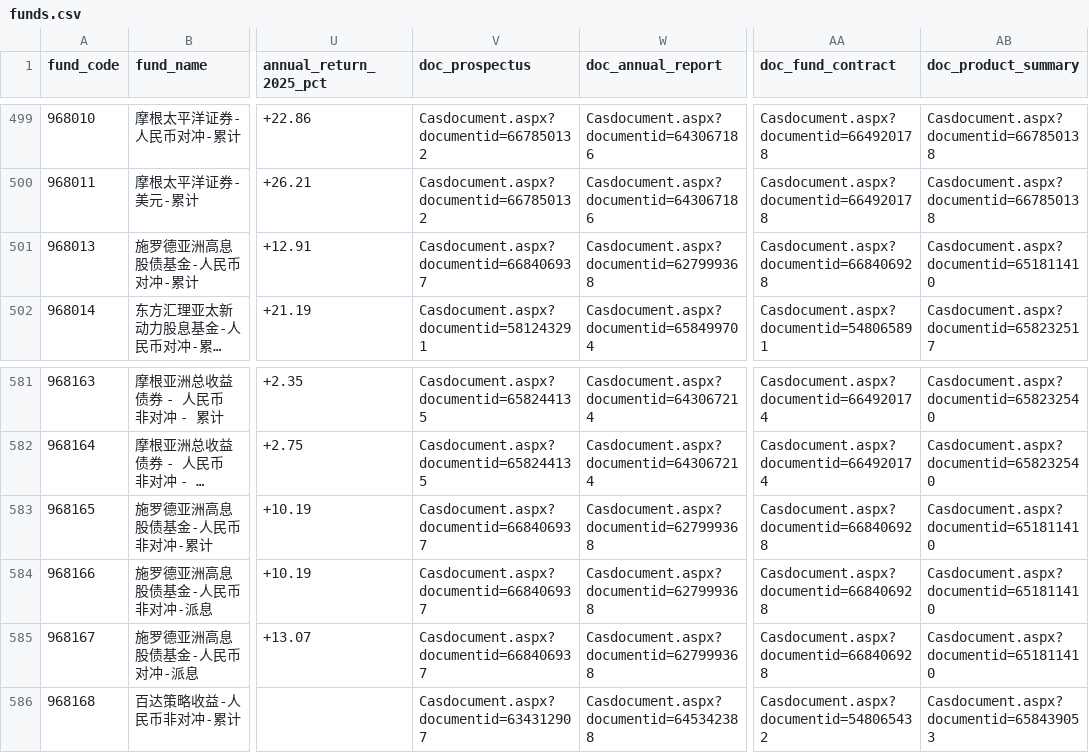
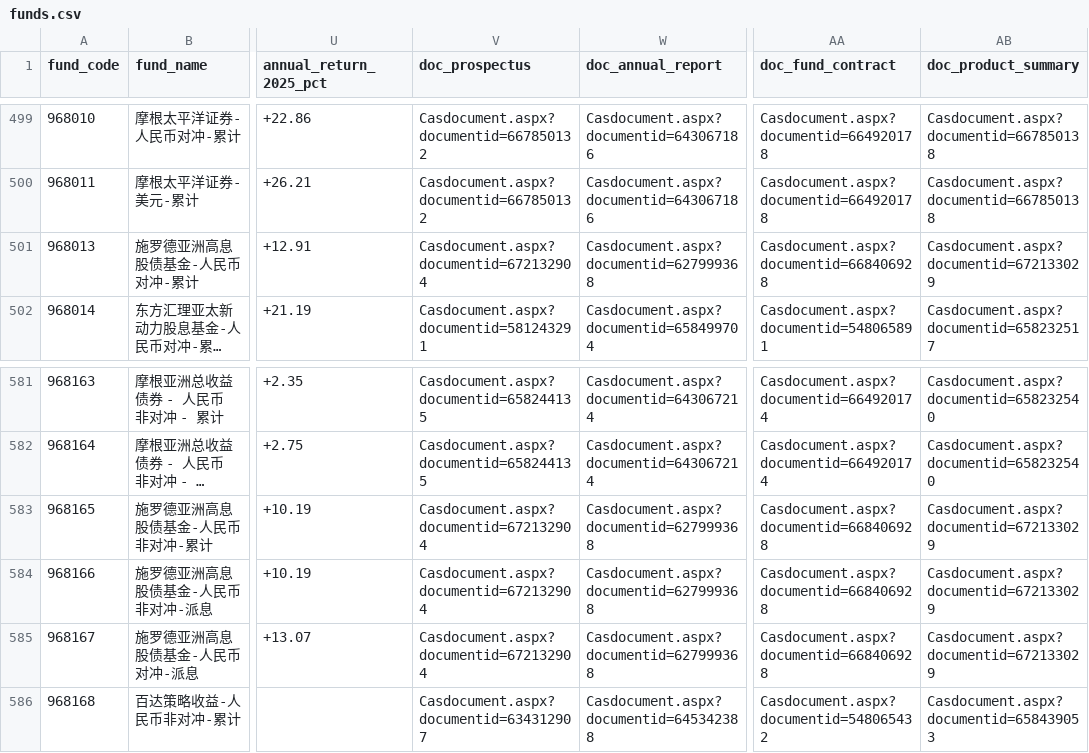
Before and after one commit to Gnomeek/hsbc_fund_analyzer, a CSV file: public/funds.csv, drawn as a sheet; only a part is shown, gaps mark what is left out; long unchanged cells end in …; the diff names each change by its address in the sheet, - before the commit and + after, or states it on an @@ line.

```diff
--- a/public/funds.csv
+++ b/public/funds.csv
-V501 (doc_prospectus): Casdocument.aspx?documentid=668406937
+V501 (doc_prospectus): Casdocument.aspx?documentid=672132904
-AB501 (doc_product_summary): Casdocument.aspx?documentid=651811410
+AB501 (doc_product_summary): Casdocument.aspx?documentid=672133029
-V583:V585 (doc_prospectus): Casdocument.aspx?documentid=668406937
+V583:V585 (doc_prospectus): Casdocument.aspx?documentid=672132904
-AB583:AB585 (doc_product_summary): Casdocument.aspx?documentid=651811410
+AB583:AB585 (doc_product_summary): Casdocument.aspx?documentid=672133029
```
